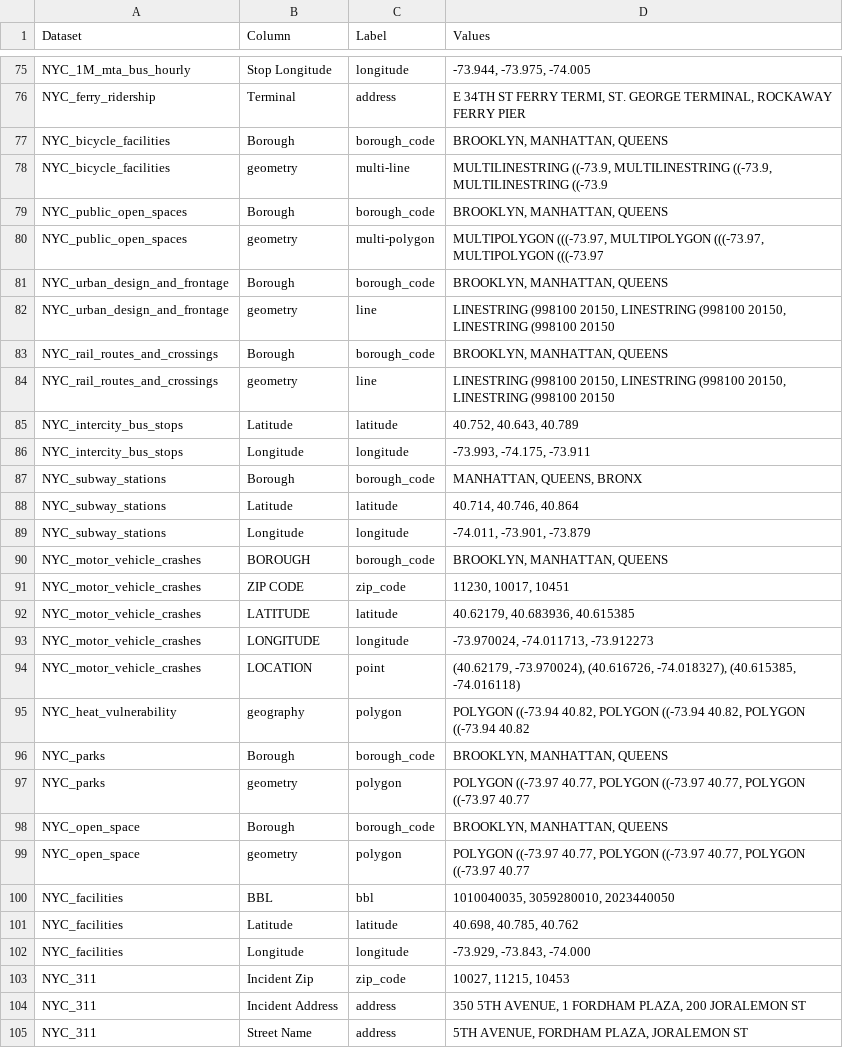
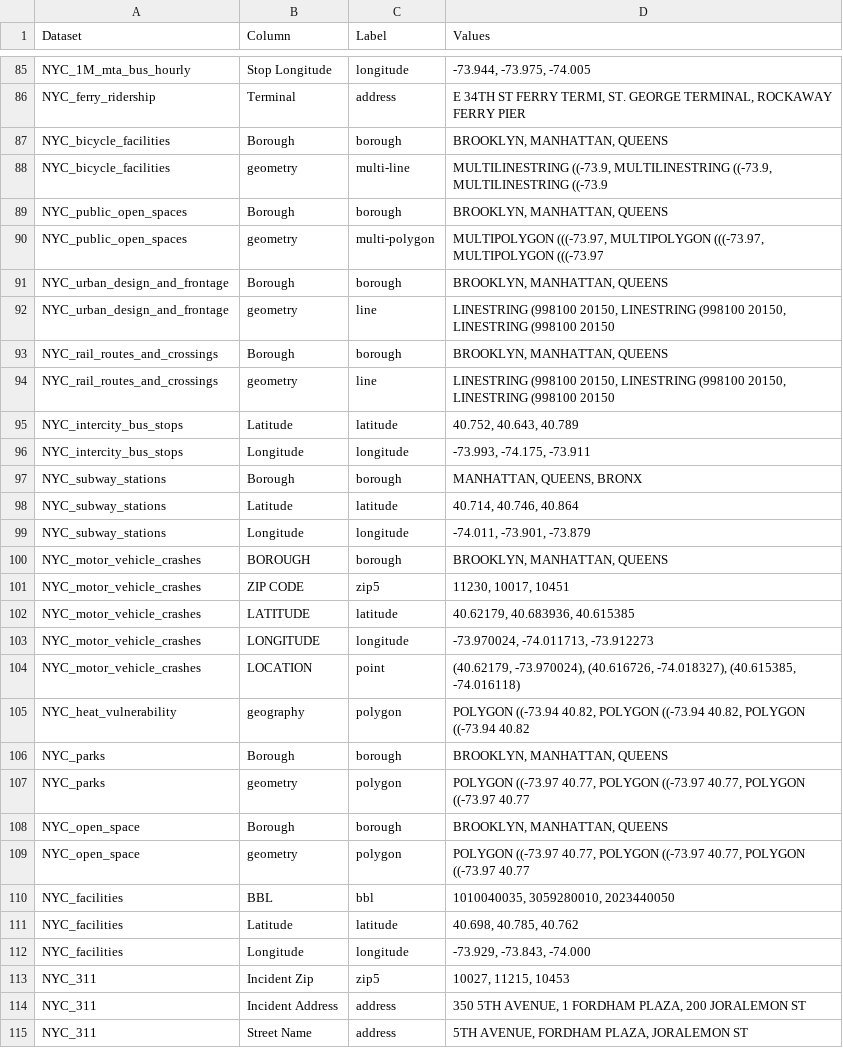
Before and after one commit to EdenWuyifan/datamart-profiler, a CSV file: curated_spatial_cta.csv, drawn as a sheet; only a part is shown, gaps mark what is left out; the diff covers the shown part only.

```diff
--- a/curated_spatial_cta.csv
+++ b/curated_spatial_cta.csv
@@ -76,9 +86,9 @@ NYC_1M_mta_bus_hourly,Stop Longitude,longitude,"-73.944, -73.975, -74.005"
 NYC_ferry_ridership,Terminal,address,"E 34TH ST FERRY TERMI, ST. GEORGE TERMINAL, ROCKAWAY FERRY PIER"
-NYC_bicycle_facilities,Borough,borough_code,"BROOKLYN, MANHATTAN, QUEENS"
+NYC_bicycle_facilities,Borough,borough,"BROOKLYN, MANHATTAN, QUEENS"
 NYC_bicycle_facilities,geometry,multi-line,"MULTILINESTRING ((-73.9, MULTILINESTRING ((-73.9, MULTILINESTRING ((-73.9"
-NYC_public_open_spaces,Borough,borough_code,"BROOKLYN, MANHATTAN, QUEENS"
+NYC_public_open_spaces,Borough,borough,"BROOKLYN, MANHATTAN, QUEENS"
 NYC_public_open_spaces,geometry,multi-polygon,"MULTIPOLYGON (((-73.97, MULTIPOLYGON (((-73.97, MULTIPOLYGON (((-73.97"
-NYC_urban_design_and_frontage,Borough,borough_code,"BROOKLYN, MANHATTAN, QUEENS"
+NYC_urban_design_and_frontage,Borough,borough,"BROOKLYN, MANHATTAN, QUEENS"
 NYC_urban_design_and_frontage,geometry,line,"LINESTRING (998100 20150, LINESTRING (998100 20150, LINESTRING (998100 20150"
-NYC_rail_routes_and_crossings,Borough,borough_code,"BROOKLYN, MANHATTAN, QUEENS"
+NYC_rail_routes_and_crossings,Borough,borough,"BROOKLYN, MANHATTAN, QUEENS"
 NYC_rail_routes_and_crossings,geometry,line,"LINESTRING (998100 20150, LINESTRING (998100 20150, LINESTRING (998100 20150"
@@ -86,7 +96,7 @@ NYC_intercity_bus_stops,Latitude,latitude,"40.752, 40.643, 40.789"
 NYC_intercity_bus_stops,Longitude,longitude,"-73.993, -74.175, -73.911"
-NYC_subway_stations,Borough,borough_code,"MANHATTAN, QUEENS, BRONX"
+NYC_subway_stations,Borough,borough,"MANHATTAN, QUEENS, BRONX"
 NYC_subway_stations,Latitude,latitude,"40.714, 40.746, 40.864"
 NYC_subway_stations,Longitude,longitude,"-74.011, -73.901, -73.879"
-NYC_motor_vehicle_crashes,BOROUGH,borough_code,"BROOKLYN, MANHATTAN, QUEENS"
-NYC_motor_vehicle_crashes,ZIP CODE,zip_code,"11230, 10017, 10451"
+NYC_motor_vehicle_crashes,BOROUGH,borough,"BROOKLYN, MANHATTAN, QUEENS"
+NYC_motor_vehicle_crashes,ZIP CODE,zip5,"11230, 10017, 10451"
 NYC_motor_vehicle_crashes,LATITUDE,latitude,"40.62179, 40.683936, 40.615385"
@@ -95,5 +105,5 @@ NYC_motor_vehicle_crashes,LOCATION,point,"(40.62179, -73.970024), (40.616726, -7
 NYC_heat_vulnerability,geography,polygon,"POLYGON ((-73.94 40.82, POLYGON ((-73.94 40.82, POLYGON ((-73.94 40.82"
-NYC_parks,Borough,borough_code,"BROOKLYN, MANHATTAN, QUEENS"
+NYC_parks,Borough,borough,"BROOKLYN, MANHATTAN, QUEENS"
 NYC_parks,geometry,polygon,"POLYGON ((-73.97 40.77, POLYGON ((-73.97 40.77, POLYGON ((-73.97 40.77"
-NYC_open_space,Borough,borough_code,"BROOKLYN, MANHATTAN, QUEENS"
+NYC_open_space,Borough,borough,"BROOKLYN, MANHATTAN, QUEENS"
 NYC_open_space,geometry,polygon,"POLYGON ((-73.97 40.77, POLYGON ((-73.97 40.77, POLYGON ((-73.97 40.77"
@@ -102,3 +112,3 @@ NYC_facilities,Latitude,latitude,"40.698, 40.785, 40.762"
 NYC_facilities,Longitude,longitude,"-73.929, -73.843, -74.000"
-NYC_311,Incident Zip,zip_code,"10027, 11215, 10453"
+NYC_311,Incident Zip,zip5,"10027, 11215, 10453"
 NYC_311,Incident Address,address,"350 5TH AVENUE, 1 FORDHAM PLAZA, 200 JORALEMON ST"
```
Also changed, not shown: 11 added rows, 1 removed row and 25 edited cells elsewhere in this file, 13 other files.
